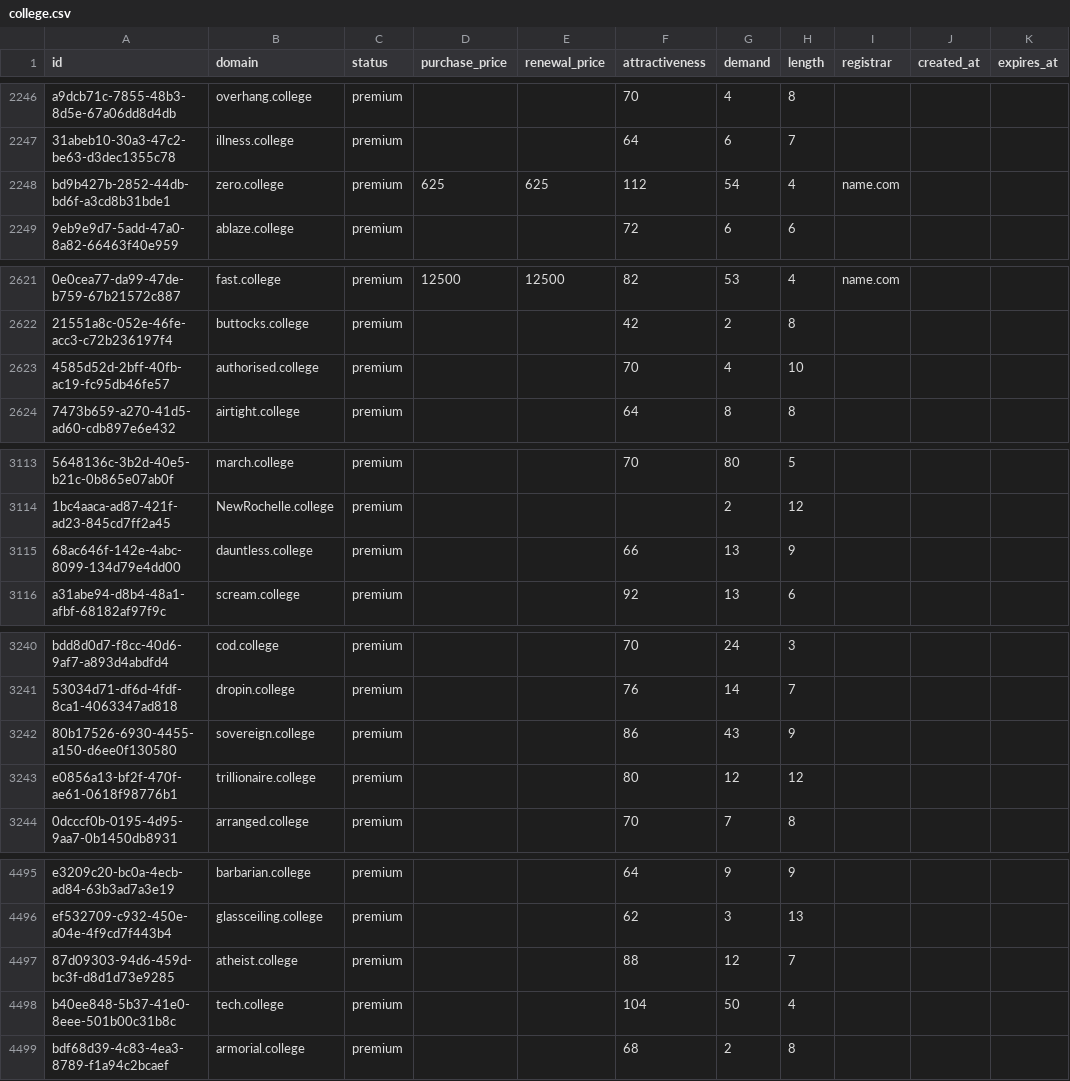
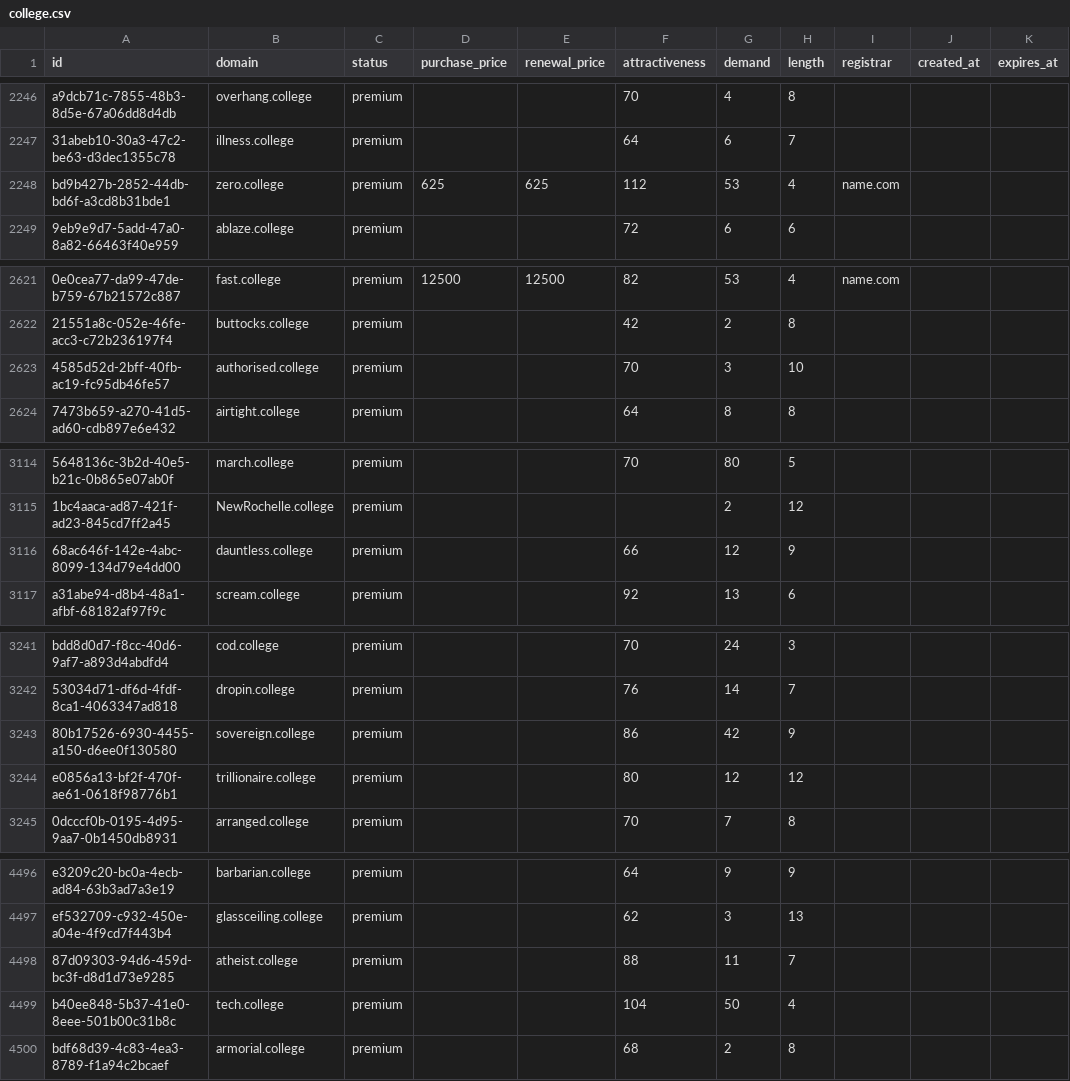
Before and after one commit to UniqueDomains/college-oneword-domains, a CSV file: college.csv, drawn as a sheet; only a part is shown, gaps mark what is left out; addresses are those after the commit; the diff covers the shown part only; the diff names each change by its address in the sheet, - before the commit and + after, or states it on an @@ line.

```diff
--- a/college.csv
+++ b/college.csv
-G2248 (demand): 54
+G2248 (demand): 53
-G2623 (demand): 4
+G2623 (demand): 3
-G3116 (demand): 13
+G3116 (demand): 12
-G3243 (demand): 43
+G3243 (demand): 42
-G4498 (demand): 12
+G4498 (demand): 11
```
Also changed, not shown: 1 added row and 33 edited cells elsewhere in this file, 3 other files.
